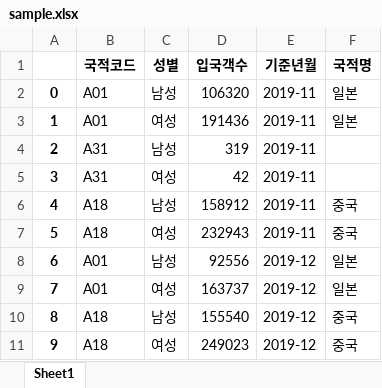
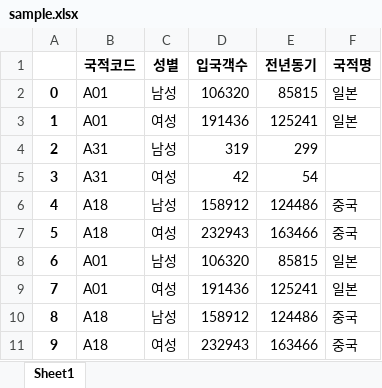
Before and after one commit to Chung-SungWoong/Data_Analysis, an Excel workbook: files/sample.xlsx, sheet Sheet1, drawn as a sheet; values as stored, in another font and other column widths than the file's, no borders; the diff names each change by its address in the sheet, - before the commit and + after, or states it on an @@ line.

Commit message:
pivot table

```diff
--- a/files/sample.xlsx (sheet Sheet1)
+++ b/files/sample.xlsx (sheet Sheet1)
-E1: 기준년월
+E1: 전년동기
-E2 (전년동기): 2019-11
+E2 (전년동기): 85815
-E3 (전년동기): 2019-11
+E3 (전년동기): 125241
-E4 (전년동기): 2019-11
+E4 (전년동기): 299
-E5 (전년동기): 2019-11
+E5 (전년동기): 54
-E6 (전년동기): 2019-11
+E6 (전년동기): 124486
-E7 (전년동기): 2019-11
+E7 (전년동기): 163466
-D8 (입국객수): 92556
+D8 (입국객수): 106320
-E8 (전년동기): 2019-12
+E8 (전년동기): 85815
-D9 (입국객수): 163737
+D9 (입국객수): 191436
-E9 (전년동기): 2019-12
+E9 (전년동기): 125241
-D10 (입국객수): 155540
+D10 (입국객수): 158912
-E10 (전년동기): 2019-12
+E10 (전년동기): 124486
-D11 (입국객수): 249023
+D11 (입국객수): 232943
-E11 (전년동기): 2019-12
+E11 (전년동기): 163466
```
Also changed, not shown: 2 other files.
